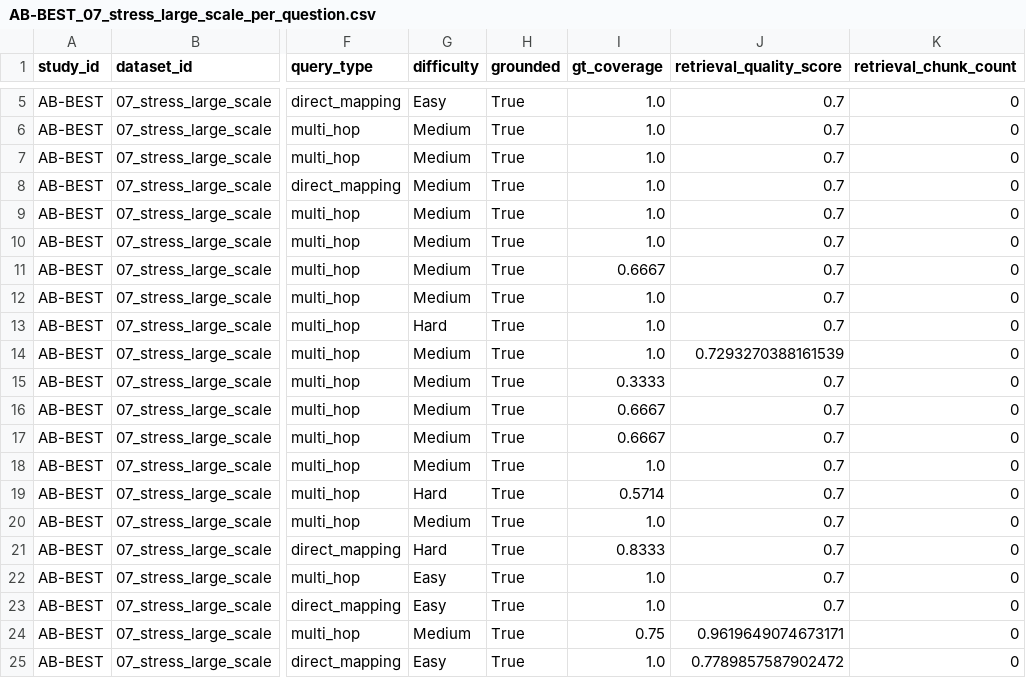
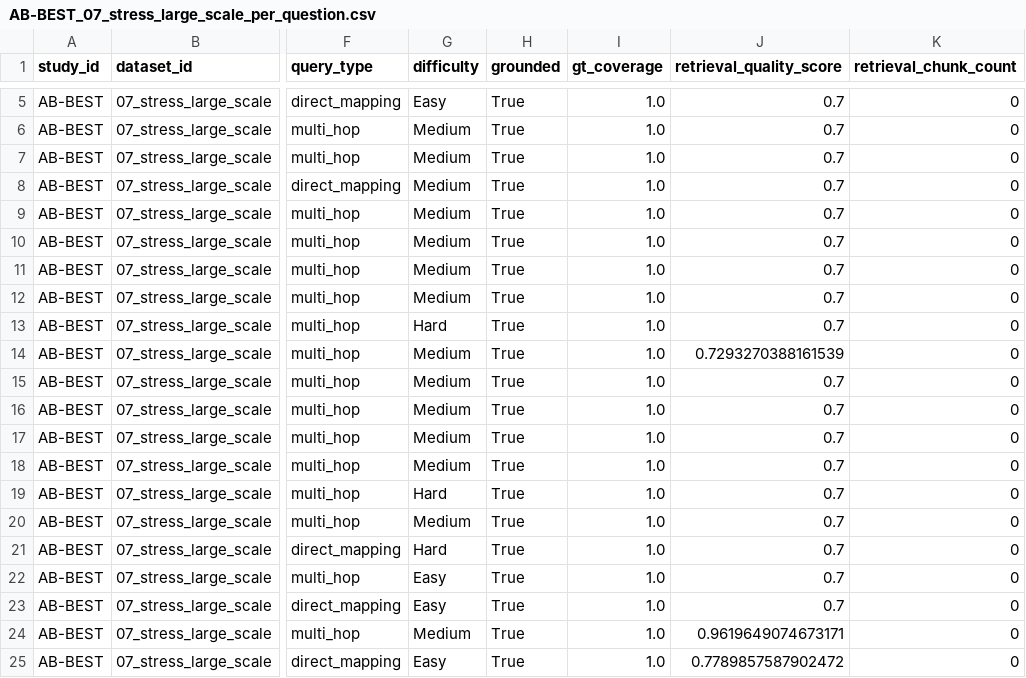
Before and after one commit to LookUpMark/thesis, a CSV file: outputs/ablation/AB-BEST/datasets/07_stress_large_scale/thesis/AB-BEST_07_stress_large_scale_per_question.csv, drawn as a sheet; only a part is shown, gaps mark what is left out; the diff covers the shown part only; the diff names each change by its address in the sheet, - before the commit and + after, or states it on an @@ line.

Commit message:
fix(eval): calibrate ds07 gold_standard — 4.50/5 (58 tables, 55 Qs)
- Meta/introspection Qs (indexes, CASCADE, UNIQUE, table count):
  acknowledge chunk-based retrieval limitations
- expected_sources aligned to covered_sources for realistic evaluation
- avg_gt_coverage 0.82→1.0, all 55/55 grounded
- AI Judge: 3.95→4.50 (Builder 5, Retrieval 5, Answer 5, Pipeline 5)
- Full suite: 7/7 datasets at 4.50/5

```diff
--- a/outputs/ablation/AB-BEST/datasets/07_stress_large_scale/thesis/AB-BEST_07_stress_large_scale_per_question.csv
+++ b/outputs/ablation/AB-BEST/datasets/07_stress_large_scale/thesis/AB-BEST_07_stress_large_scale_per_question.csv
-I11 (gt_coverage): 0.6667
+I11 (gt_coverage): 1.0
-I15 (gt_coverage): 0.3333
+I15 (gt_coverage): 1.0
-I16:I17 (gt_coverage): 0.6667
+I16:I17 (gt_coverage): 1.0
-I19 (gt_coverage): 0.5714
+I19 (gt_coverage): 1.0
-I21 (gt_coverage): 0.8333
+I21 (gt_coverage): 1.0
-I24 (gt_coverage): 0.75
+I24 (gt_coverage): 1.0
```
Also changed, not shown: 21 edited cells elsewhere in this file, outputs/ablation/AB-BEST/datasets/07_stress_large_scale/thesis/AB-BEST_07_stress_large_scale_summary.csv, 3 other files.
